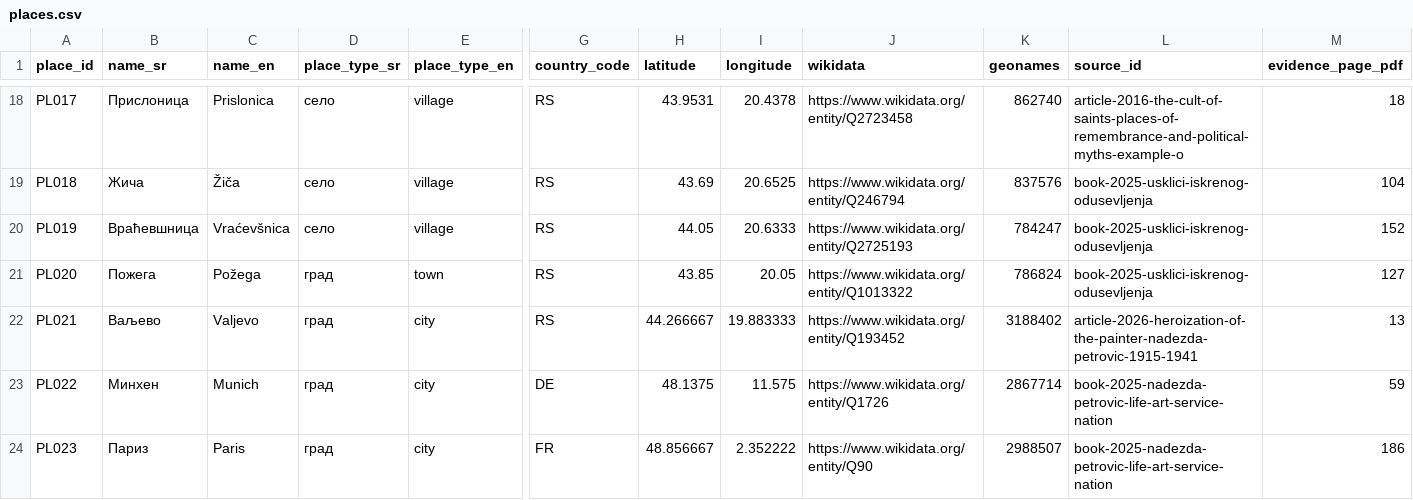
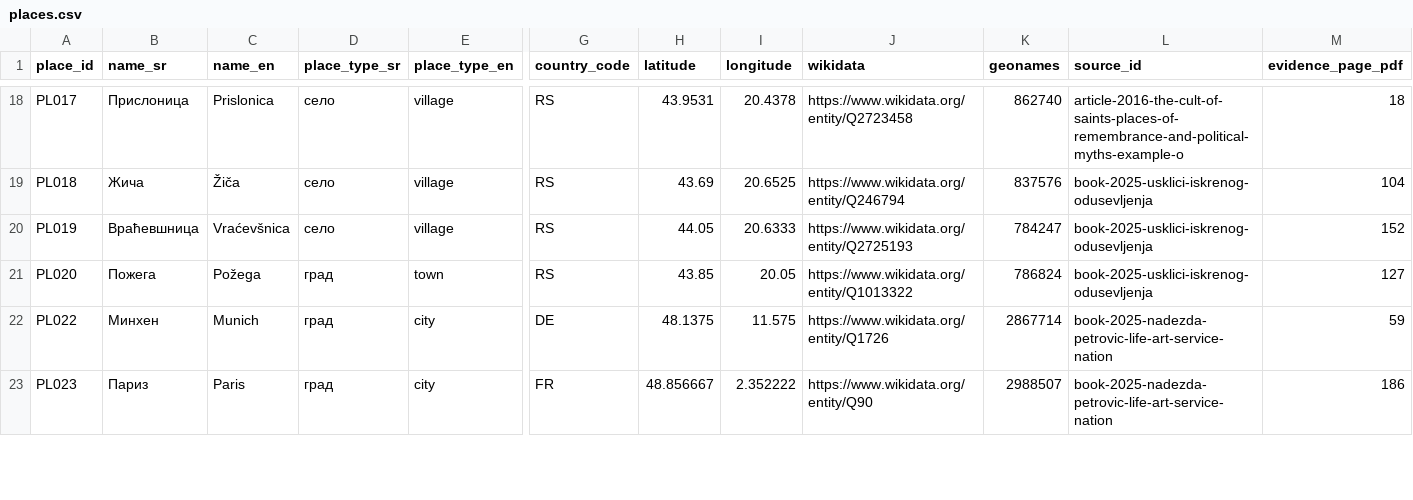
Before and after one commit to milos-timotijevic/milos-timotijevic.github.io, a CSV file: data/entities/places.csv, drawn as a sheet; only a part is shown, gaps mark what is left out; rows hold the shown columns only; the diff names each change by its address in the sheet, - before the commit and + after, or states it on an @@ line.

```diff
--- a/data/entities/places.csv
+++ b/data/entities/places.csv
-row 22: PL021 | Ваљево | Valjevo | град | city | RS | 44.266667 | 19.883333 | https://www.wikidata.org/entity/Q193452 | 3188402 | article-2026-heroization-of-the-painter-nadezda-petrovic-1915-1941 | 13
```
Also changed, not shown: data/entities/relations.csv, 2 other files.
